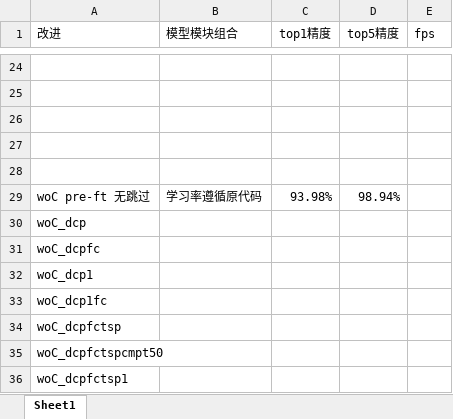
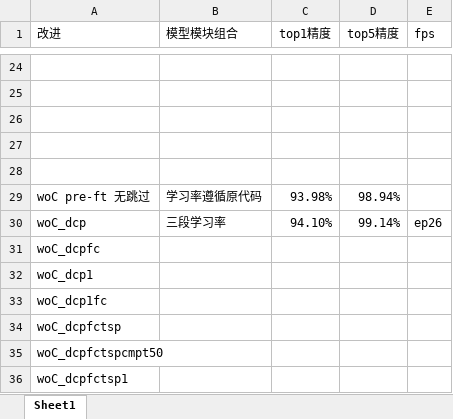
Before and after one commit to HuiLanAi/FG-052D, an Excel workbook: 052c doc/日德兰海战后各版本精度信息统计.xlsx, sheet Sheet1, drawn as a sheet; only a part is shown, gaps mark what is left out; values as stored, in another font and other column widths than the file's, no borders; removed rows and columns are numbered as before the commit, all else as after; the diff names each change by its address in the sheet, - before the commit and + after, or states it on an @@ line.

```diff
--- a/052c doc/日德兰海战后各版本精度信息统计.xlsx (sheet Sheet1)
+++ b/052c doc/日德兰海战后各版本精度信息统计.xlsx (sheet Sheet1)
-row 30: woC_dcp
+row 30: woC_dcp | 三段学习率 | 94.10% | 99.14% | ep26
```
Also changed, not shown: 11 other files.
